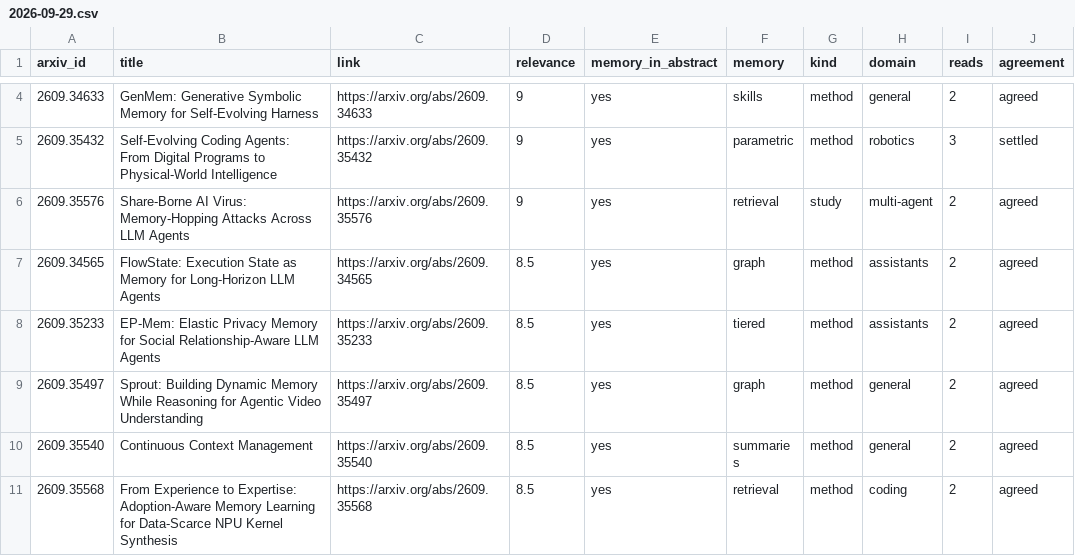
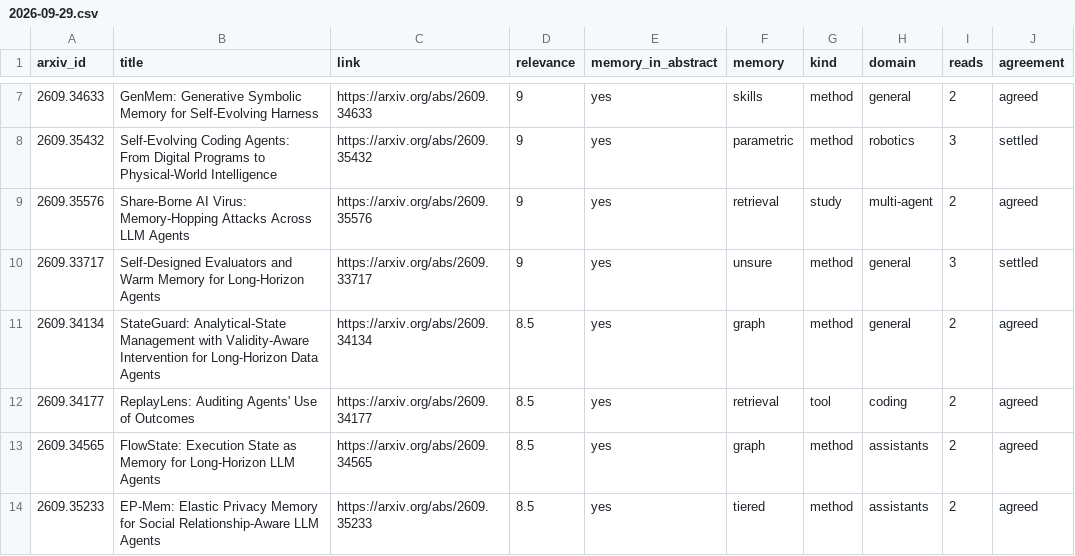
Before and after one commit to heldalive/memory-research, a CSV file: papers/read/2026-09-29.csv, drawn as a sheet; only a part is shown, gaps mark what is left out; the shorter side is filled out with more unchanged rows; the diff covers the shown part only; the diff names each change by its address in the sheet, - before the commit and + after, or states it on an @@ line.

Commit message:
Reading, 2026-09-29 13:20 UTC: 33 of 21,786 papers read, 18 on agent memory

```diff
--- a/papers/read/2026-09-29.csv
+++ b/papers/read/2026-09-29.csv
+row 10: 2609.33717 | Self-Designed Evaluators and Warm Memory for Long-Horizon Agents | https://arxiv.org/abs/2609.33717 | 9 | yes | unsure | method | general | 3 | settled
+row 11: 2609.34134 | StateGuard: Analytical-State Management with Validity-Aware Intervention for Long-Horizon Data Agents | https://arxiv.org/abs/2609.34134 | 8.5 | yes | graph | method | general | 2 | agreed
+row 12: 2609.34177 | ReplayLens: Auditing Agents' Use of Outcomes | https://arxiv.org/abs/2609.34177 | 8.5 | yes | retrieval | tool | coding | 2 | agreed
```
Also changed, not shown: 9 added rows elsewhere in this file, 2 other files.
